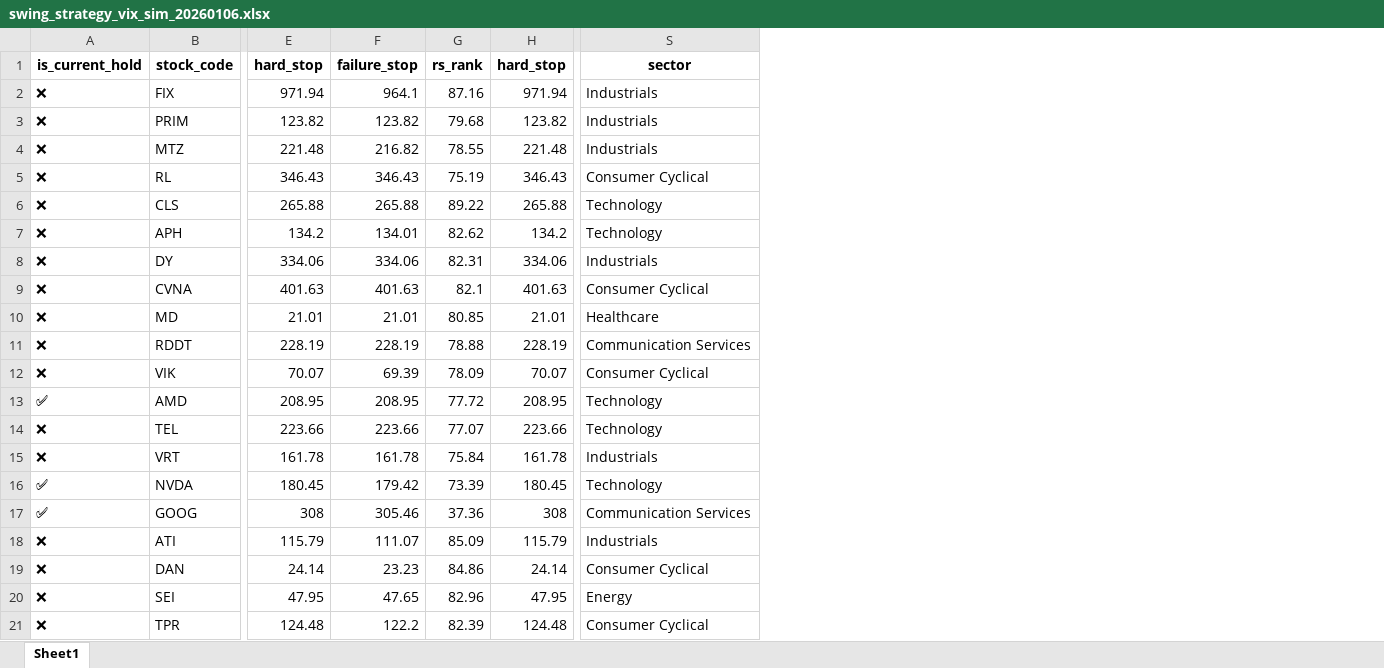
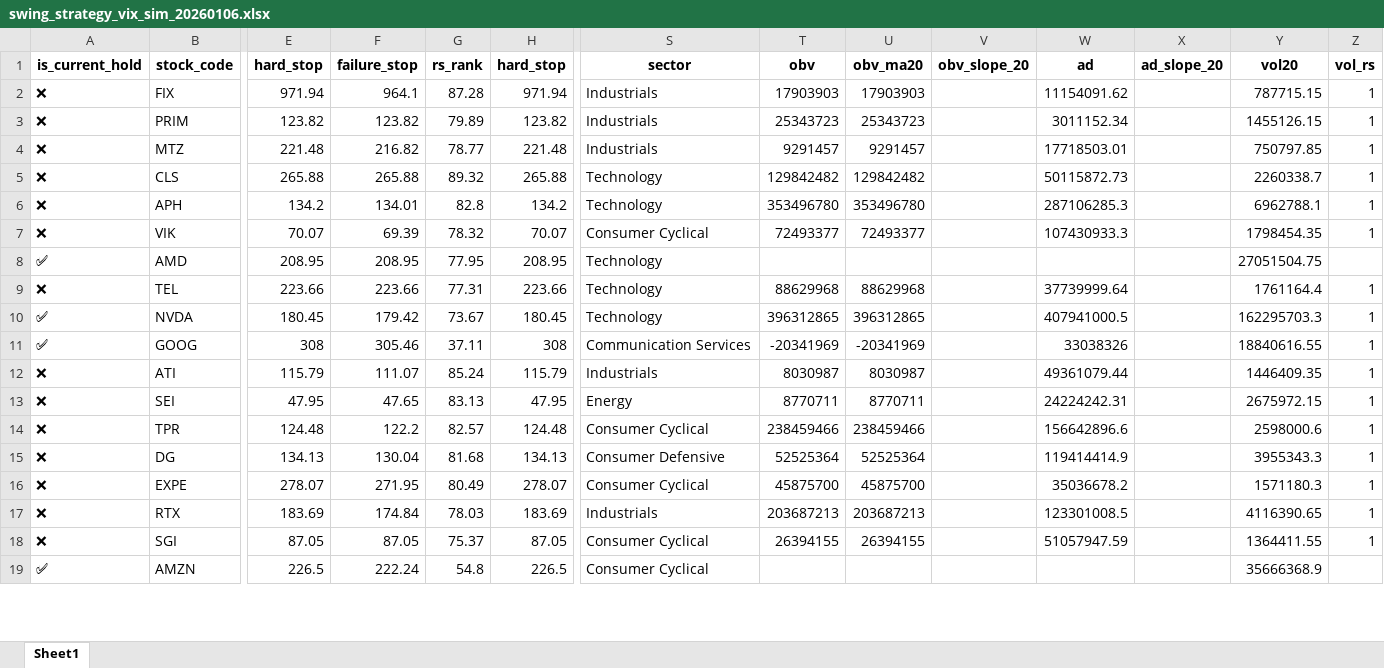
Before and after one commit to bumblezhou/daily_momentum_scanner, an Excel workbook: swing_strategy_vix_sim_20260106.xlsx, sheet Sheet1, drawn as a sheet; only a part is shown, gaps mark what is left out; values as stored, in another font and other column widths than the file's, no borders; removed rows and columns are numbered as before the commit, all else as after; rows hold the shown columns only; the diff covers the shown part only; the diff names each change by its address in the sheet, - before the commit and + after, or states it on an @@ line.

```diff
--- a/swing_strategy_vix_sim_20260106.xlsx (sheet Sheet1)
+++ b/swing_strategy_vix_sim_20260106.xlsx (sheet Sheet1)
+column T (obv), rows 2-14: 17903903 | 25343723 | 9291457 | 129842482 | 353496780 | 72493377 |  | 88629968 | 396312865 | -20341969 | 8030987 | 8770711 | 238459466
+column U (obv_ma20), rows 2-14: 17903903 | 25343723 | 9291457 | 129842482 | 353496780 | 72493377 |  | 88629968 | 396312865 | -20341969 | 8030987 | 8770711 | 238459466
+column V (obv_slope_20), empty
+column W (ad), rows 2-14: 11154091.62 | 3011152.34 | 17718503.01 | 50115872.73 | 287106285.3 | 107430933.3 |  | 37739999.64 | 407941000.5 | 33038326 | 49361079.44 | 24224242.31 | 156642896.6
+column X (ad_slope_20), empty
+column Y (vol20), rows 2-14: 787715.15 | 1455126.15 | 750797.85 | 2260338.7 | 6962788.1 | 1798454.35 | 27051504.75 | 1761164.4 | 162295703.3 | 18840616.55 | 1446409.35 | 2675972.15 | 2598000.6
+column Z (vol_rs), rows 2-14: 1 | 1 | 1 | 1 | 1 | 1 |  | 1 | 1 | 1 | 1 | 1 | 1
-G2 (rs_rank): 87.16
+G2 (rs_rank): 87.28
-G3 (rs_rank): 79.68
+G3 (rs_rank): 79.89
-G4 (rs_rank): 78.55
+G4 (rs_rank): 78.77
-row 5: ❌ | RL | 346.43 | 346.43 | 75.19 | 346.43 | Consumer Cyclical
-G5 (rs_rank): 89.22
+G5 (rs_rank): 89.32
-G6 (rs_rank): 82.62
+G6 (rs_rank): 82.8
-row 8: ❌ | DY | 334.06 | 334.06 | 82.31 | 334.06 | Industrials
-row 9: ❌ | CVNA | 401.63 | 401.63 | 82.1 | 401.63 | Consumer Cyclical
-row 10: ❌ | MD | 21.01 | 21.01 | 80.85 | 21.01 | Healthcare
-row 11: ❌ | RDDT | 228.19 | 228.19 | 78.88 | 228.19 | Communication Services
-G7 (rs_rank): 78.09
+G7 (rs_rank): 78.32
-G8 (rs_rank): 77.72
+G8 (rs_rank): 77.95
-G9 (rs_rank): 77.07
+G9 (rs_rank): 77.31
-row 15: ❌ | VRT | 161.78 | 161.78 | 75.84 | 161.78 | Industrials
-G10 (rs_rank): 73.39
+G10 (rs_rank): 73.67
-G11 (rs_rank): 37.36
+G11 (rs_rank): 37.11
-G12 (rs_rank): 85.09
+G12 (rs_rank): 85.24
-row 19: ❌ | DAN | 24.14 | 23.23 | 84.86 | 24.14 | Consumer Cyclical
-G13 (rs_rank): 82.96
+G13 (rs_rank): 83.13
-G14 (rs_rank): 82.39
+G14 (rs_rank): 82.57
+row 15: ❌ | DG | 134.13 | 130.04 | 81.68 | 134.13 | Consumer Defensive | 52525364 | 52525364 |  | 119414414.9 |  | 3955343.3 | 1
+row 16: ❌ | EXPE | 278.07 | 271.95 | 80.49 | 278.07 | Consumer Cyclical | 45875700 | 45875700 |  | 35036678.2 |  | 1571180.3 | 1
+row 17: ❌ | RTX | 183.69 | 174.84 | 78.03 | 183.69 | Industrials | 203687213 | 203687213 |  | 123301008.5 |  | 4116390.65 | 1
+row 18: ❌ | SGI | 87.05 | 87.05 | 75.37 | 87.05 | Consumer Cyclical | 26394155 | 26394155 |  | 51057947.59 |  | 1364411.55 | 1
+row 19: ✅ | AMZN | 226.5 | 222.24 | 54.8 | 226.5 | Consumer Cyclical |  |  |  |  |  | 35666368.9
```
Also changed, not shown: 2 added rows elsewhere in this sheet, 2 other files.
